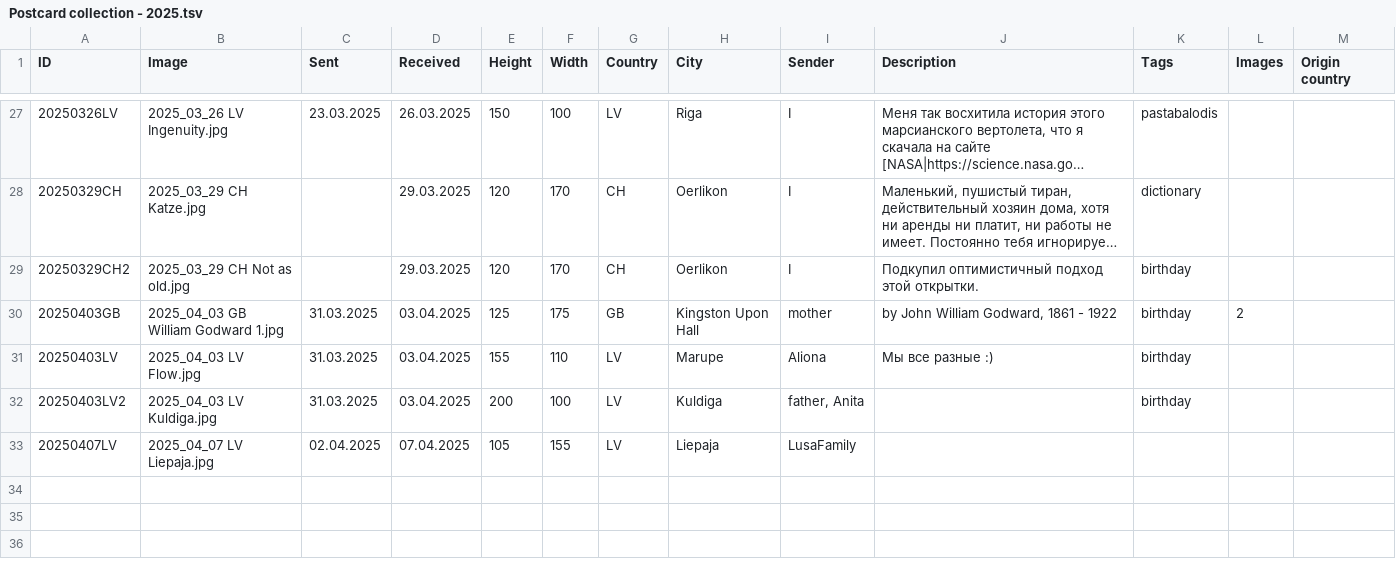
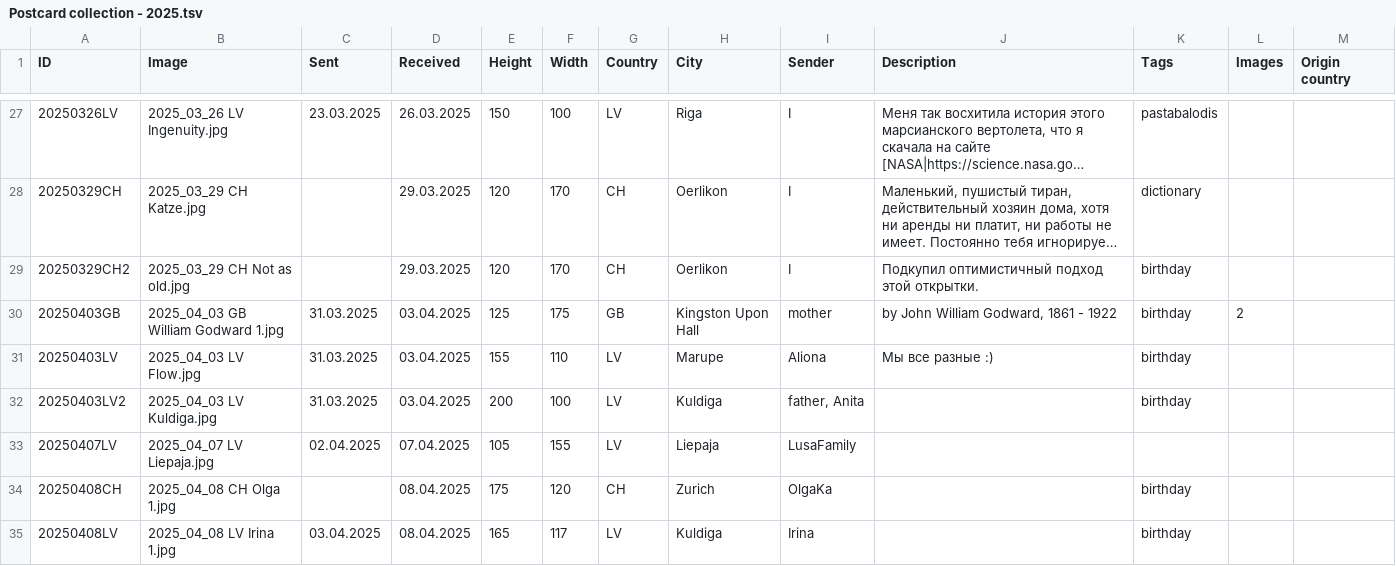
Before and after one commit to KarinaCher/collection, a TSV file: src/main/resources/Postcard collection - 2025.tsv, drawn as a sheet; only a part is shown, gaps mark what is left out; long unchanged cells end in …; the diff names each change by its address in the sheet, - before the commit and + after, or states it on an @@ line.

```diff
--- a/src/main/resources/Postcard collection - 2025.tsv
+++ b/src/main/resources/Postcard collection - 2025.tsv
+row 34: 20250408CH | 2025_04_08 CH Olga 1.jpg |  | 08.04.2025 | 175 | 120 | CH | Zurich | OlgaKa |  | birthday
+row 35: 20250408LV | 2025_04_08 LV Irina 1.jpg | 03.04.2025 | 08.04.2025 | 165 | 117 | LV | Kuldiga | Irina |  | birthday
```
Also changed, not shown: 4 other files.
